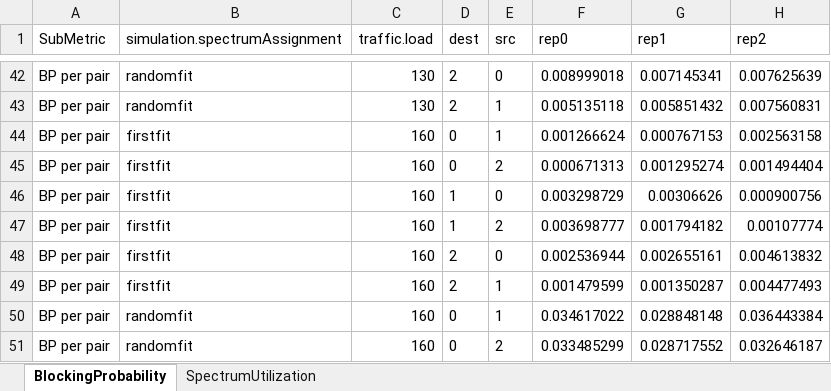
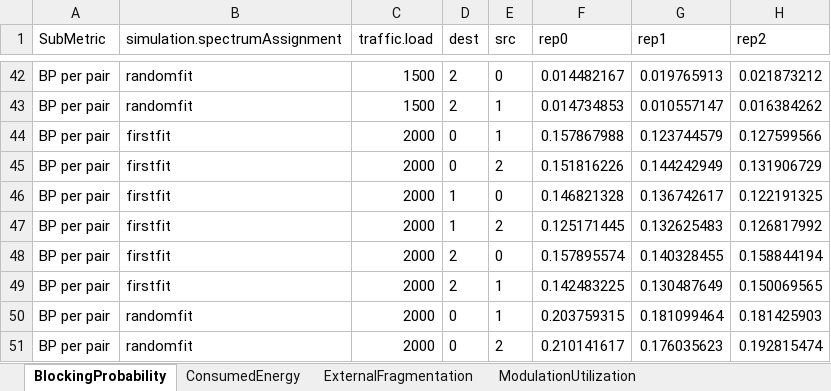
Before and after one commit to iallengabio/SNetS2, an Excel workbook: experiments/experiment01/results.xlsx, sheet BlockingProbability, drawn as a sheet; only a part is shown, gaps mark what is left out; values as stored, in another font and other column widths than the file's, no borders; the diff covers the shown part only; the diff names each change by its address in the sheet, - before the commit and + after, or states it on an @@ line.

Commit message:
feat(metrics, rmsca): Add physical layer & fragmentation metrics, and RandomFit core assignment
- Implement new metrics calculations: External Fragmentation, Modulation Utilization, Physical Layer, Relative Fragmentation, Spectrum Size, and Transmitters/Receivers/Regenerators utilization.
- Add RandomFitCoreAssignment class.
- Update SimulationEngine, MetricsManager, PhysicalLayerModel, ControlPlane, and related events.
- Update documentation and experiments configuration.
- Add unit tests for metrics calculations and the physical layer model.

```diff
--- a/experiments/experiment01/results.xlsx (sheet BlockingProbability)
+++ b/experiments/experiment01/results.xlsx (sheet BlockingProbability)
+sheet tab: ConsumedEnergy
+sheet tab: ExternalFragmentation
+sheet tab: ModulationUtilization
-C42:C43 (traffic.load): 130
+C42:C43 (traffic.load): 1500
-F42 (rep0): 0.008999018
+F42 (rep0): 0.014482167
-G42 (rep1): 0.007145341
+G42 (rep1): 0.019765913
-H42 (rep2): 0.007625639
+H42 (rep2): 0.021873212
-F43 (rep0): 0.005135118
+F43 (rep0): 0.014734853
-G43 (rep1): 0.005851432
+G43 (rep1): 0.010557147
-H43 (rep2): 0.007560831
+H43 (rep2): 0.016384262
-C44:C51 (traffic.load): 160
+C44:C51 (traffic.load): 2000
-F44 (rep0): 0.001266624
+F44 (rep0): 0.157867988
-G44 (rep1): 0.000767153
+G44 (rep1): 0.123744579
-H44 (rep2): 0.002563158
+H44 (rep2): 0.127599566
-F45 (rep0): 0.000671313
+F45 (rep0): 0.151816226
-G45 (rep1): 0.001295274
+G45 (rep1): 0.144242949
-H45 (rep2): 0.001494404
+H45 (rep2): 0.131906729
-F46 (rep0): 0.003298729
+F46 (rep0): 0.146821328
-G46 (rep1): 0.00306626
+G46 (rep1): 0.136742617
-H46 (rep2): 0.000900756
+H46 (rep2): 0.122191325
-F47 (rep0): 0.003698777
+F47 (rep0): 0.125171445
-G47 (rep1): 0.001794182
+G47 (rep1): 0.132625483
-H47 (rep2): 0.00107774
+H47 (rep2): 0.126817992
-F48 (rep0): 0.002536944
+F48 (rep0): 0.157895574
-G48 (rep1): 0.002655161
+G48 (rep1): 0.140328455
-H48 (rep2): 0.004613832
+H48 (rep2): 0.158844194
-F49 (rep0): 0.001479599
+F49 (rep0): 0.142483225
-G49 (rep1): 0.001350287
+G49 (rep1): 0.130487649
-H49 (rep2): 0.004477493
+H49 (rep2): 0.150069565
-F50 (rep0): 0.034617022
+F50 (rep0): 0.203759315
-G50 (rep1): 0.028848148
+G50 (rep1): 0.181099464
-H50 (rep2): 0.036443384
+H50 (rep2): 0.181425903
-F51 (rep0): 0.033485299
+F51 (rep0): 0.210141617
-G51 (rep1): 0.028717552
+G51 (rep1): 0.176035623
-H51 (rep2): 0.032646187
+H51 (rep2): 0.192815474
```
Also changed, not shown: 129 edited cells elsewhere in this sheet, sheet SpectrumUtilization, other sheet tabs, 26 other files.
